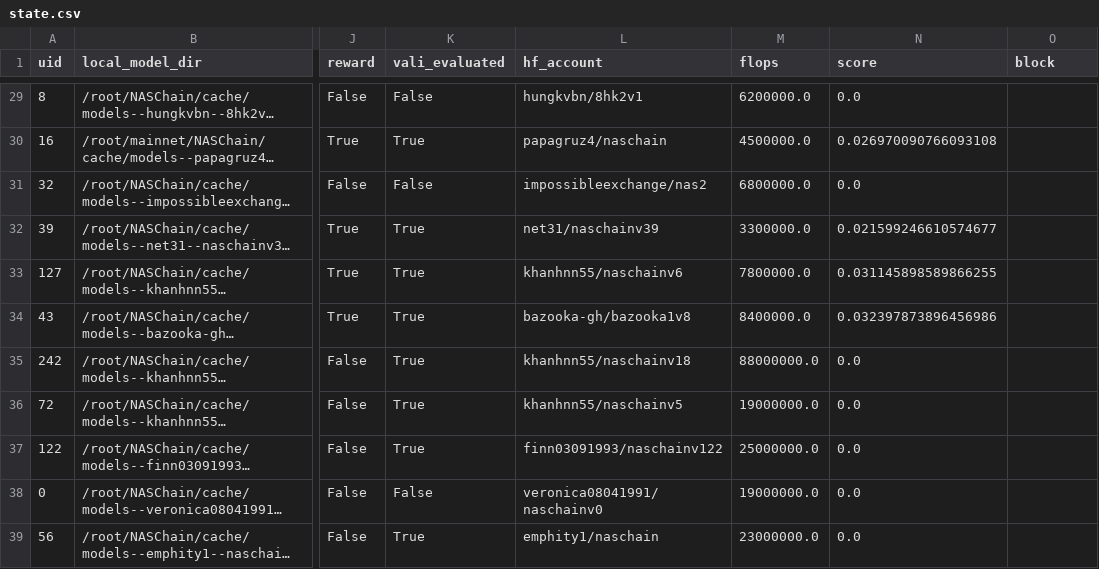
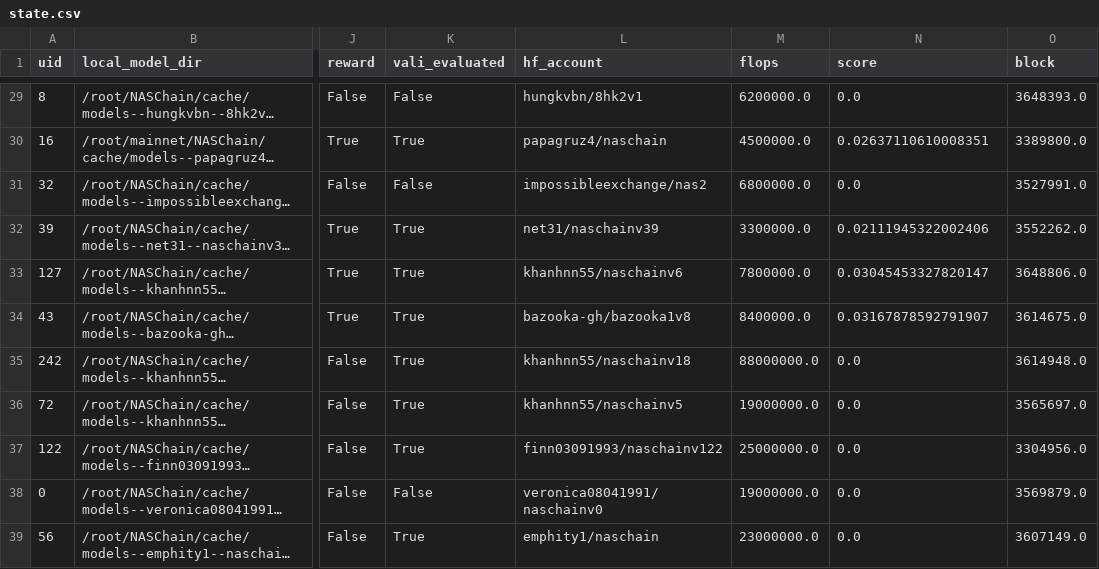
Before and after one commit to neuronlogic/NASChain, a CSV file: state/state.csv, drawn as a sheet; only a part is shown, gaps mark what is left out; long unchanged cells end in …; the diff covers the shown part only; the diff names each change by its address in the sheet, - before the commit and + after, or states it on an @@ line.

```diff
--- a/state/state.csv
+++ b/state/state.csv
-O29 (block): (empty)
+O29 (block): 3648393.0
-N30 (score): 0.026970090766093108
+N30 (score): 0.02637110610008351
-O30 (block): (empty)
+O30 (block): 3389800.0
-O31 (block): (empty)
+O31 (block): 3527991.0
-N32 (score): 0.021599246610574677
+N32 (score): 0.02111945322002406
-O32 (block): (empty)
+O32 (block): 3552262.0
-N33 (score): 0.031145898589866255
+N33 (score): 0.03045453327820147
-O33 (block): (empty)
+O33 (block): 3648806.0
-N34 (score): 0.032397873896456986
+N34 (score): 0.03167878592791907
-O34 (block): (empty)
+O34 (block): 3614675.0
-O35 (block): (empty)
+O35 (block): 3614948.0
-O36 (block): (empty)
+O36 (block): 3565697.0
-O37 (block): (empty)
+O37 (block): 3304956.0
-O38 (block): (empty)
+O38 (block): 3569879.0
-O39 (block): (empty)
+O39 (block): 3607149.0
```
Also changed, not shown: 2 removed rows and 151 edited cells elsewhere in this file.
